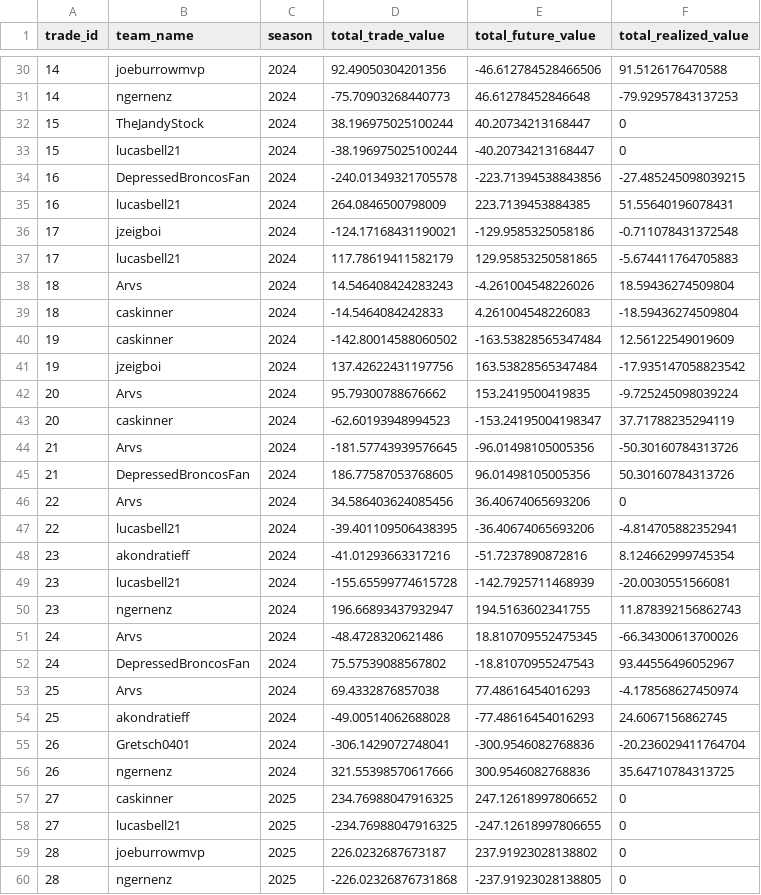
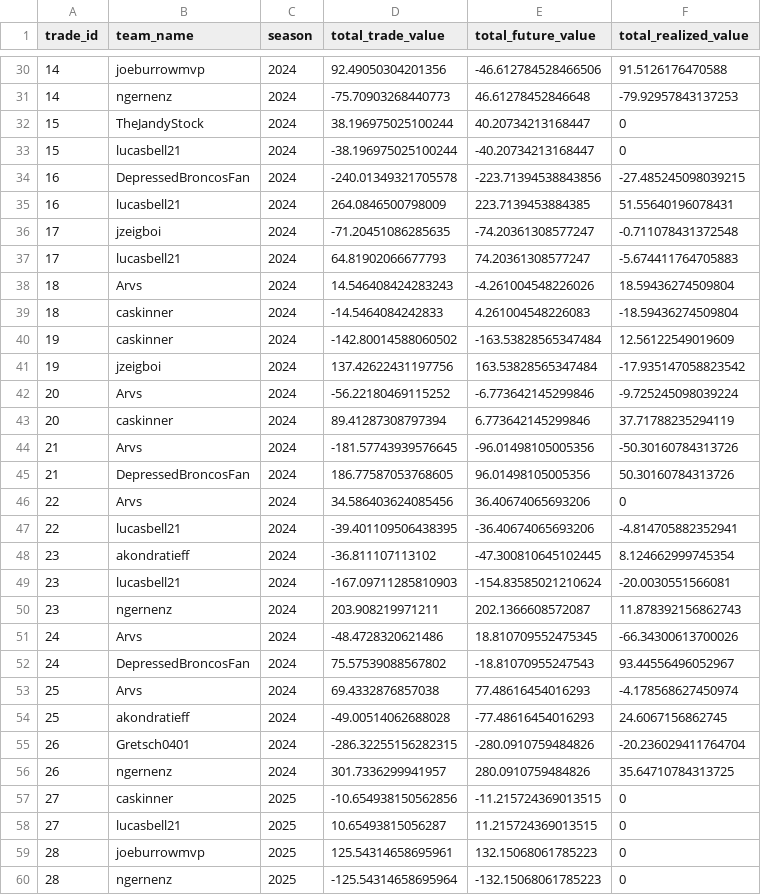
Before and after one commit to CalebSkinner1/FantasyDynasty, a CSV file: Scripts/Saved Files/comparison.csv, drawn as a sheet; only a part is shown, gaps mark what is left out; the diff covers the shown part only.

```diff
--- a/Scripts/Saved Files/comparison.csv
+++ b/Scripts/Saved Files/comparison.csv
@@ -35,4 +35,4 @@ trade_id,team_name,season,total_trade_value,total_future_value,total_realized_va
 16,lucasbell21,2024,264.0846500798009,223.7139453884385,51.55640196078431
-17,jzeigboi,2024,-124.17168431190021,-129.9585325058186,-0.711078431372548
-17,lucasbell21,2024,117.78619411582179,129.95853250581865,-5.674411764705883
+17,jzeigboi,2024,-71.20451086285635,-74.20361308577247,-0.711078431372548
+17,lucasbell21,2024,64.81902066677793,74.20361308577247,-5.674411764705883
 18,Arvs,2024,14.546408424283243,-4.261004548226026,18.59436274509804
@@ -41,4 +41,4 @@ trade_id,team_name,season,total_trade_value,total_future_value,total_realized_va
 19,jzeigboi,2024,137.42622431197756,163.53828565347484,-17.935147058823542
-20,Arvs,2024,95.79300788676662,153.2419500419835,-9.725245098039224
-20,caskinner,2024,-62.60193948994523,-153.24195004198347,37.71788235294119
+20,Arvs,2024,-56.22180469115252,-6.773642145299846,-9.725245098039224
+20,caskinner,2024,89.41287308797394,6.773642145299846,37.71788235294119
 21,Arvs,2024,-181.57743939576645,-96.01498105005356,-50.30160784313726
@@ -47,5 +47,5 @@ trade_id,team_name,season,total_trade_value,total_future_value,total_realized_va
 22,lucasbell21,2024,-39.401109506438395,-36.40674065693206,-4.814705882352941
-23,akondratieff,2024,-41.01293663317216,-51.7237890872816,8.124662999745354
-23,lucasbell21,2024,-155.65599774615728,-142.7925711468939,-20.0030551566081
-23,ngernenz,2024,196.66893437932947,194.5163602341755,11.878392156862743
+23,akondratieff,2024,-36.811107113102,-47.300810645102445,8.124662999745354
+23,lucasbell21,2024,-167.09711285810903,-154.83585021210624,-20.0030551566081
+23,ngernenz,2024,203.908219971211,202.1366608572087,11.878392156862743
 24,Arvs,2024,-48.4728320621486,18.810709552475345,-66.34300613700026
@@ -54,7 +54,7 @@ trade_id,team_name,season,total_trade_value,total_future_value,total_realized_va
 25,akondratieff,2024,-49.00514062688028,-77.48616454016293,24.6067156862745
-26,Gretsch0401,2024,-306.1429072748041,-300.9546082768836,-20.236029411764704
-26,ngernenz,2024,321.55398570617666,300.9546082768836,35.64710784313725
-27,caskinner,2025,234.76988047916325,247.12618997806652,0
-27,lucasbell21,2025,-234.76988047916325,-247.12618997806655,0
-28,joeburrowmvp,2025,226.0232687673187,237.91923028138802,0
-28,ngernenz,2025,-226.02326876731868,-237.91923028138805,0
+26,Gretsch0401,2024,-286.32255156282315,-280.0910759484826,-20.236029411764704
+26,ngernenz,2024,301.7336299941957,280.0910759484826,35.64710784313725
+27,caskinner,2025,-10.654938150562856,-11.215724369013515,0
+27,lucasbell21,2025,10.65493815056287,11.215724369013515,0
+28,joeburrowmvp,2025,125.54314658695961,132.15068061785223,0
+28,ngernenz,2025,-125.54314658695964,-132.15068061785223,0
```
Also changed, not shown: 34 edited cells elsewhere in this file, Data/all_draft_pick_exp_values.csv, Scripts/Saved Files/lopsided_trades.csv, 6 other files.
